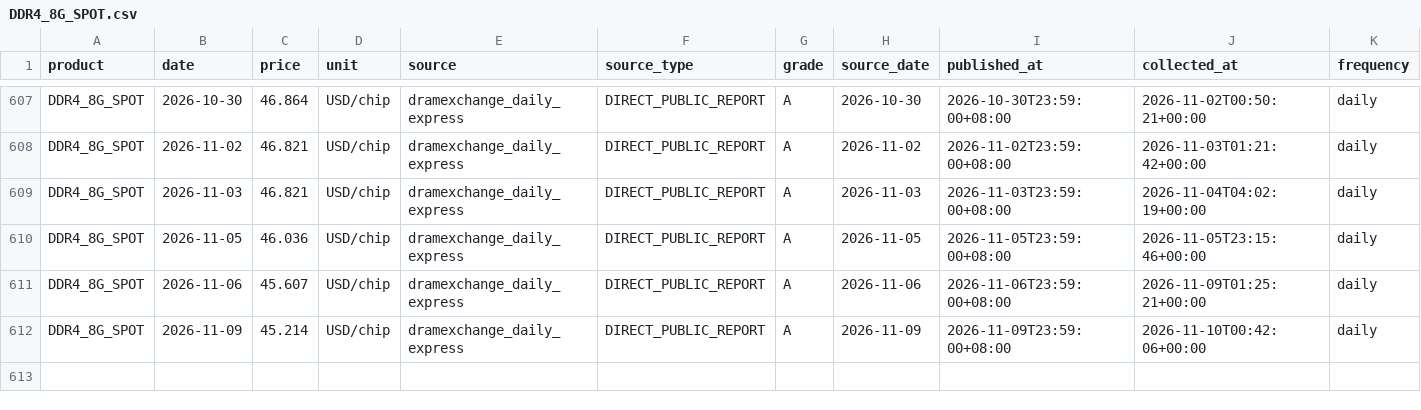
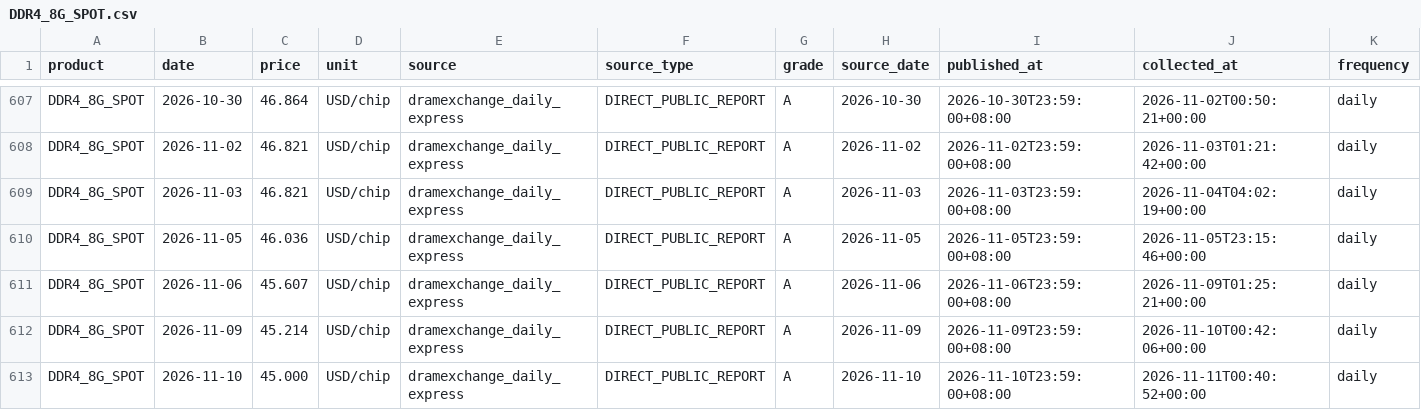
Before and after one commit to 10bpwonsoo/10bp, a CSV file: marketpulse/data/memory_history/dram/DDR4_8G_SPOT.csv, drawn as a sheet; only a part is shown, gaps mark what is left out; rows hold the shown columns only; the diff names each change by its address in the sheet, - before the commit and + after, or states it on an @@ line.

```diff
--- a/marketpulse/data/memory_history/dram/DDR4_8G_SPOT.csv
+++ b/marketpulse/data/memory_history/dram/DDR4_8G_SPOT.csv
+row 613: DDR4_8G_SPOT | 2026-11-10 | 45.000 | USD/chip | dramexchange_daily_express | DIRECT_PUBLIC_REPORT | A | 2026-11-10 | 2026-11-10T23:59:00+08:00 | 2026-11-11T00:40:52+00:00 | daily
```
Also changed, not shown: marketpulse/data/memory_history/dram/DDR4_8G_ETT_SPOT.csv, marketpulse/data/semiconductor/spot/DDR4_16G_ETT_SPOT.csv, 6 other files.
